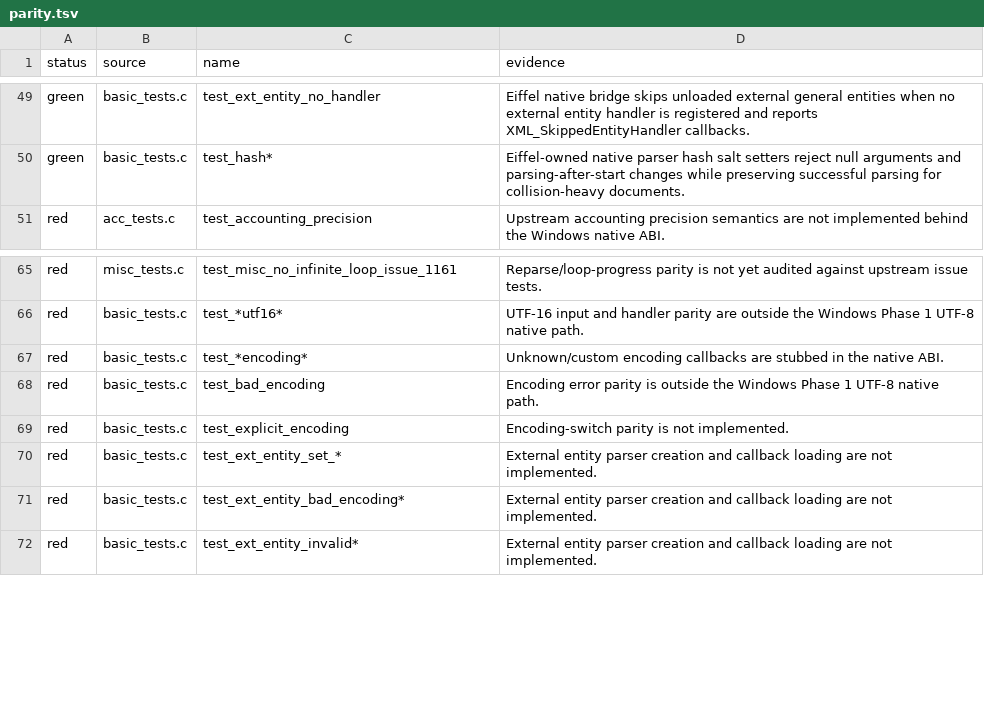
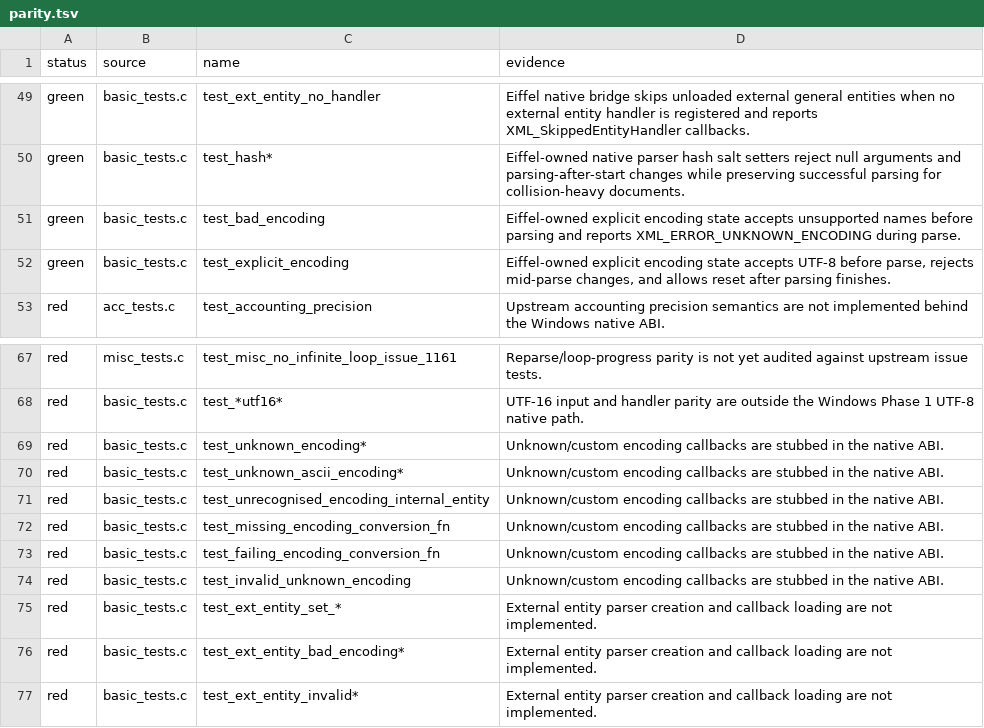
Before and after one commit to andersoxie/xpact, a TSV file: adapters/libexpat/parity.tsv, drawn as a sheet; only a part is shown, gaps mark what is left out.

Commit message:
XML_SetEncoding now delegates through the native bridge into Eiffel instead of being a C stub.
The state and policy live in src/xp_native_parser.e (line 322): UTF-8/null explicit encodings are accepted, mid-parse changes are rejected, and unsupported explicit names fail parsing with XML_ERROR_UNKNOWN_ENCODING. The C layer in native/xpact_native.c (line 487) is now just the ABI entry point. Private bridge ABI is bumped to 6.
Parity moved:
Expected failures: 251 -> 249
Green patterns: 49 -> 51
Red patterns: 46 -> 49 because the old broad encoding wildcard was split into narrower red rows
Newly green: basic_tests.c test_bad_encoding, basic_tests.c test_explicit_encoding
Verification passed:
xpact_tests.exe
build_native_eiffel.ps1
run_libexpat_adapter.ps1 -Mode Manifest
run_native_abi_tests.ps1 -Target Windows
run_native_runtime_smoke.ps1
package_windows_release.ps1 -SkipBuild

```diff
--- a/adapters/libexpat/parity.tsv
+++ b/adapters/libexpat/parity.tsv
@@ -50,2 +50,4 @@ green	basic_tests.c	test_ext_entity_no_handler	Eiffel native bridge skips unload
 green	basic_tests.c	test_hash*	Eiffel-owned native parser hash salt setters reject null arguments and parsing-after-start changes while preserving successful parsing for collision-heavy documents.
+green	basic_tests.c	test_bad_encoding	Eiffel-owned explicit encoding state accepts unsupported names before parsing and reports XML_ERROR_UNKNOWN_ENCODING during parse.
+green	basic_tests.c	test_explicit_encoding	Eiffel-owned explicit encoding state accepts UTF-8 before parse, rejects mid-parse changes, and allows reset after parsing finishes.
 red	acc_tests.c	test_accounting_precision	Upstream accounting precision semantics are not implemented behind the Windows native ABI.
@@ -66,5 +68,8 @@ red	misc_tests.c	test_misc_no_infinite_loop_issue_1161	Reparse/loop-progress par
 red	basic_tests.c	test_*utf16*	UTF-16 input and handler parity are outside the Windows Phase 1 UTF-8 native path.
-red	basic_tests.c	test_*encoding*	Unknown/custom encoding callbacks are stubbed in the native ABI.
-red	basic_tests.c	test_bad_encoding	Encoding error parity is outside the Windows Phase 1 UTF-8 native path.
-red	basic_tests.c	test_explicit_encoding	Encoding-switch parity is not implemented.
+red	basic_tests.c	test_unknown_encoding*	Unknown/custom encoding callbacks are stubbed in the native ABI.
+red	basic_tests.c	test_unknown_ascii_encoding*	Unknown/custom encoding callbacks are stubbed in the native ABI.
+red	basic_tests.c	test_unrecognised_encoding_internal_entity	Unknown/custom encoding callbacks are stubbed in the native ABI.
+red	basic_tests.c	test_missing_encoding_conversion_fn	Unknown/custom encoding callbacks are stubbed in the native ABI.
+red	basic_tests.c	test_failing_encoding_conversion_fn	Unknown/custom encoding callbacks are stubbed in the native ABI.
+red	basic_tests.c	test_invalid_unknown_encoding	Unknown/custom encoding callbacks are stubbed in the native ABI.
 red	basic_tests.c	test_ext_entity_set_*	External entity parser creation and callback loading are not implemented.
```
Also changed, not shown: adapters/libexpat/expected-failures.tsv, 11 other files.
